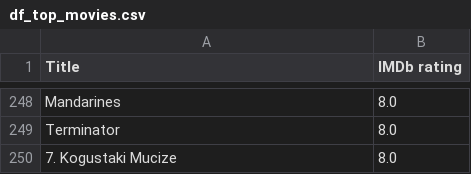
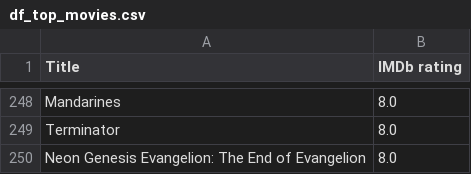
Before and after one commit to mylaurent/Projet_Python_2A, a CSV file: df_top_movies.csv, drawn as a sheet; only a part is shown, gaps mark what is left out; the diff covers the shown part only.

Commit message:
Update df_top_movies.csv

```diff
--- a/df_top_movies.csv
+++ b/df_top_movies.csv
@@ -249,2 +249,2 @@ Mandarines,8.0
 Terminator,8.0
-7. Kogustaki Mucize,8.0
+Neon Genesis Evangelion: The End of Evangelion,8.0
```
Also changed, not shown: 7 moved rows elsewhere in this file.
